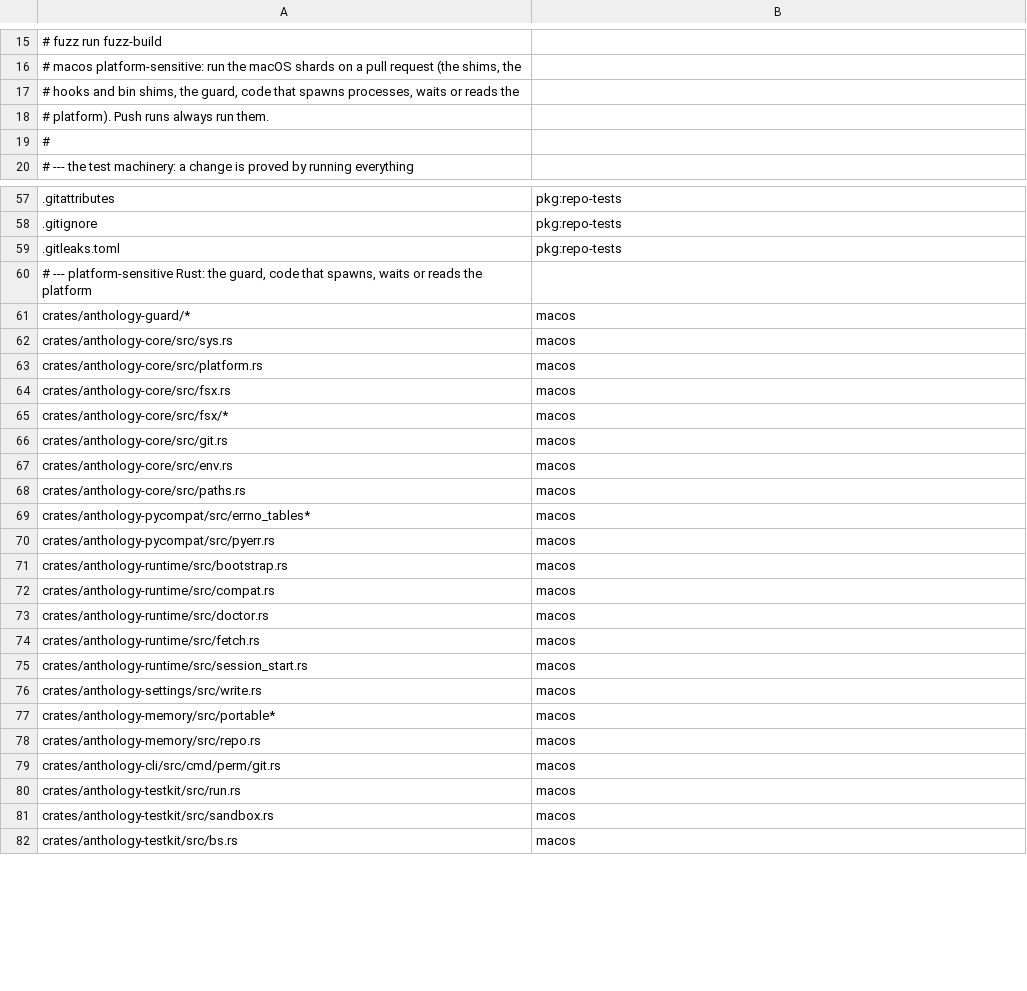
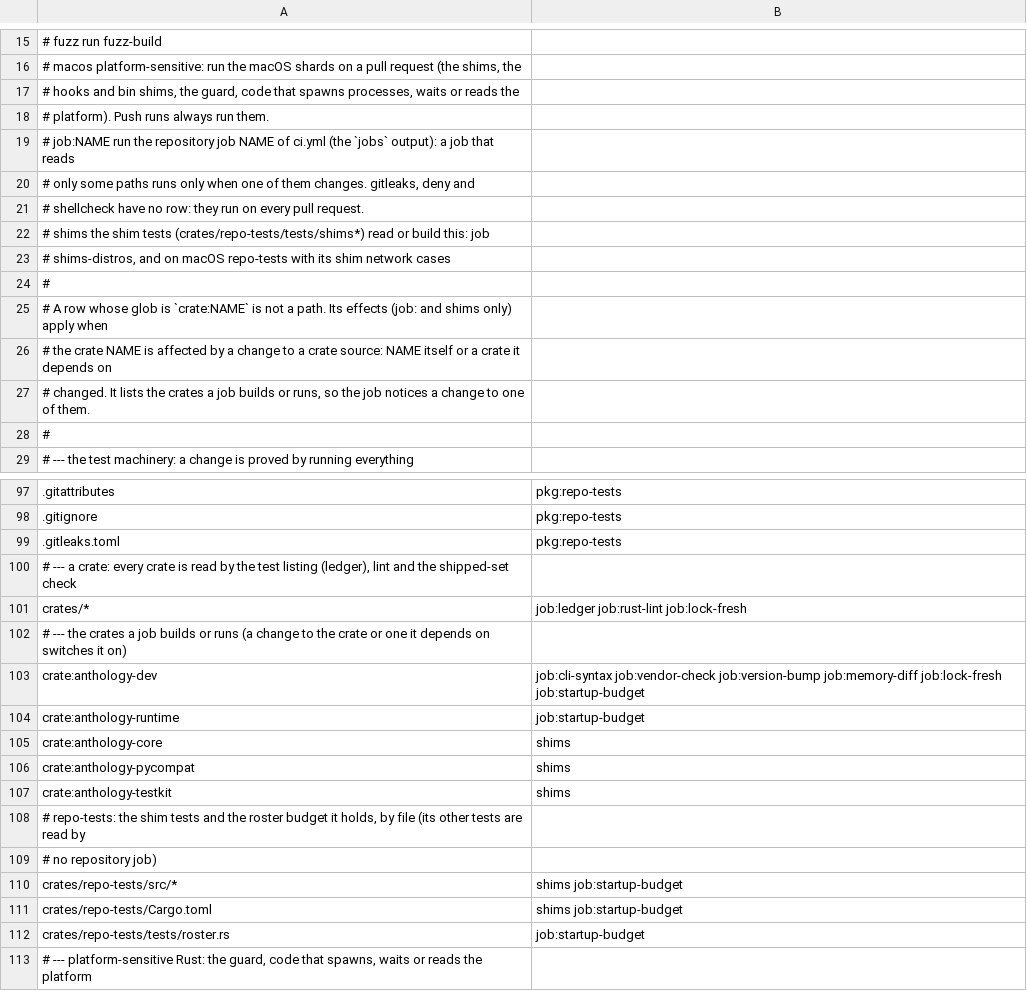
Before and after one commit to rbonweb/anthology, a TSV file: ci/scope-rules.tsv, drawn as a sheet; only a part is shown, gaps mark what is left out; the shorter side is filled out with more unchanged rows; the diff covers the shown part only; the diff names each change by its address in the sheet, - before the commit and + after, or states it on an @@ line.

Commit message:
ci: run the repository jobs only when a path or crate they read changes
rust-scope gets a jobs output. Rules in ci/scope-rules.tsv gain job:NAME effects, a shims effect and crate:NAME rows (a job that builds a crate runs when the crate or a dependency changes). ledger, shims-distros, cli-syntax, startup-budget, rust-lint, mods, plugin-validate, version-bump, vendor-check, memory-diff and lock-fresh are gated on it; gitleaks, deny and shellcheck run on every pull request. On macOS, repo-tests and the shim network cases run on a pull request only when something the shim tests build or run changed. ci_scope.rs pins the rules, ci.yml wiring and the macOS shards.

```diff
--- a/ci/scope-rules.tsv
+++ b/ci/scope-rules.tsv
+row 19: # job:NAME run the repository job NAME of ci.yml (the `jobs` output): a job that reads
+row 20: # only some paths runs only when one of them changes. gitleaks, deny and
+row 21: # shellcheck have no row: they run on every pull request.
+row 22: # shims the shim tests (crates/repo-tests/tests/shims*) read or build this: job
+row 23: # shims-distros, and on macOS repo-tests with its shim network cases
+row 24: #
+row 25: # A row whose glob is `crate:NAME` is not a path. Its effects (job: and shims only) apply when
+row 26: # the crate NAME is affected by a change to a crate source: NAME itself or a crate it depends on
+row 27: # changed. It lists the crates a job builds or runs, so the job notices a change to one of them.
+row 100: # --- a crate: every crate is read by the test listing (ledger), lint and the shipped-set check
+row 101: crates/* | job:ledger job:rust-lint job:lock-fresh
+row 102: # --- the crates a job builds or runs (a change to the crate or one it depends on switches it on)
+row 103: crate:anthology-dev | job:cli-syntax job:vendor-check job:version-bump job:memory-diff job:lock-fresh job:startup-budget
+row 104: crate:anthology-runtime | job:startup-budget
+row 105: crate:anthology-core | shims
+row 106: crate:anthology-pycompat | shims
+row 107: crate:anthology-testkit | shims
+row 108: # repo-tests: the shim tests and the roster budget it holds, by file (its other tests are read by
+row 109: # no repository job)
+row 110: crates/repo-tests/src/* | shims job:startup-budget
+row 111: crates/repo-tests/Cargo.toml | shims job:startup-budget
+row 112: crates/repo-tests/tests/roster.rs | job:startup-budget
```
Also changed, not shown: 33 added rows, 2 removed rows and 11 edited cells elsewhere in this file, 7 other files.
